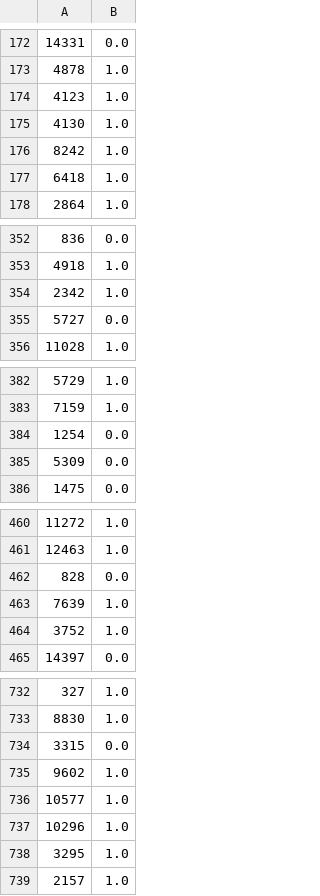
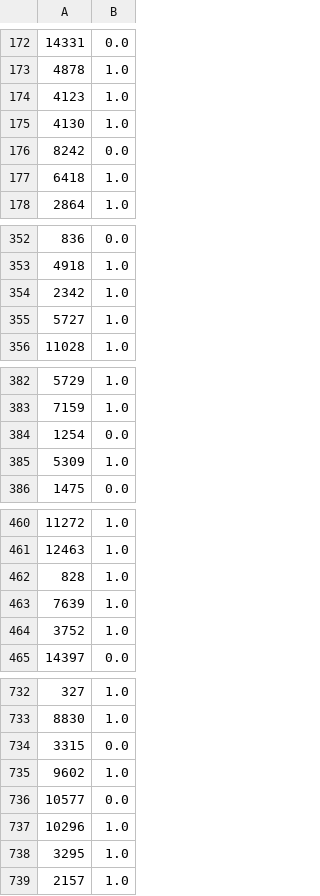
Before and after one commit to yiweixia/differentialprivacy, a CSV file: data/satisfaction_categorical_laplace/test_y.csv, drawn as a sheet; only a part is shown, gaps mark what is left out; the diff covers the shown part only.

```diff
--- a/data/satisfaction_categorical_laplace/test_y.csv
+++ b/data/satisfaction_categorical_laplace/test_y.csv
@@ -175,3 +175,3 @@
 4130,1.0
-8242,1.0
+8242,0.0
 6418,1.0
@@ -354,3 +354,3 @@
 2342,1.0
-5727,0.0
+5727,1.0
 11028,1.0
@@ -384,3 +384,3 @@
 1254,0.0
-5309,0.0
+5309,1.0
 1475,0.0
@@ -461,3 +461,3 @@
 12463,1.0
-828,0.0
+828,1.0
 7639,1.0
@@ -735,3 +735,3 @@
 9602,1.0
-10577,1.0
+10577,0.0
 10296,1.0
```
Also changed, not shown: 10 edited cells elsewhere in this file, data/satisfaction_categorical_laplace/test_x.csv, 2 other files.
